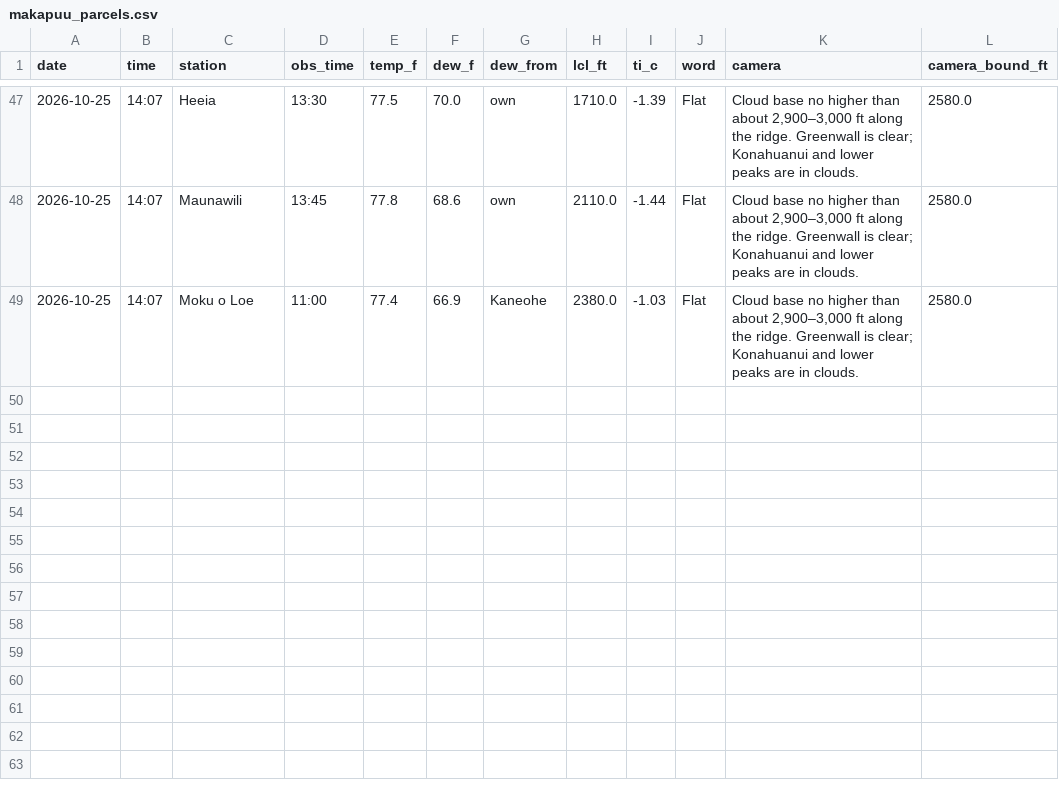
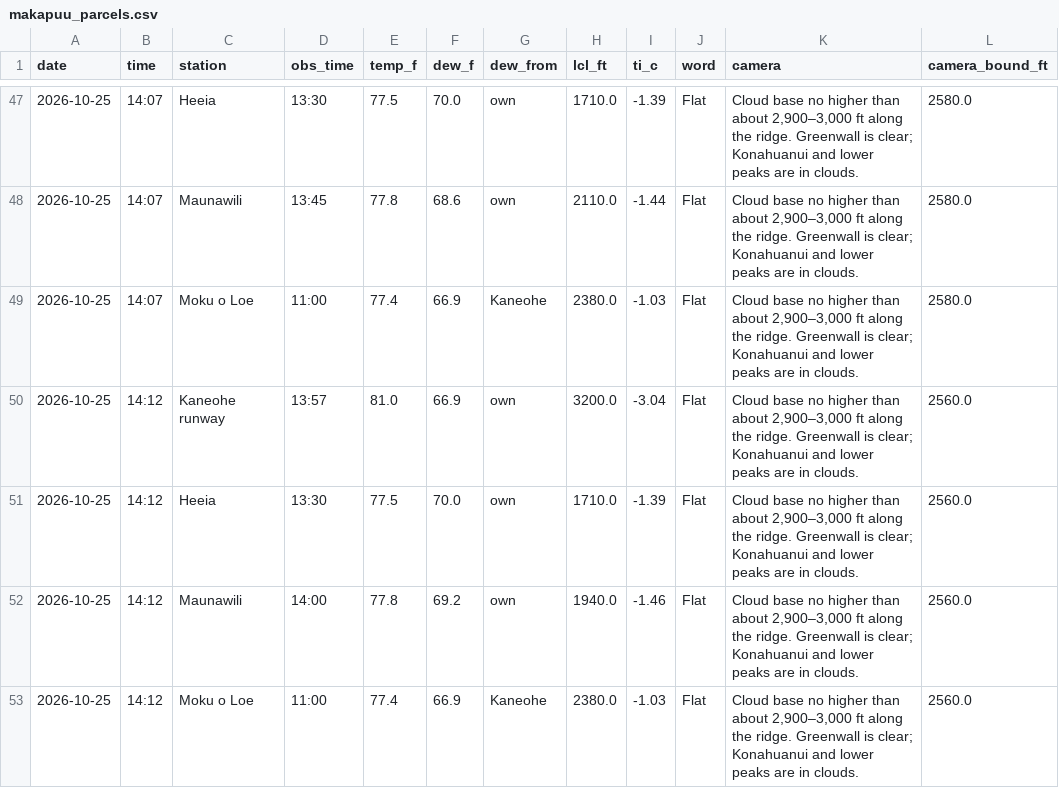
Before and after one commit to aukaka-9898/kula-today, a CSV file: docs/makapuu_parcels.csv, drawn as a sheet; only a part is shown, gaps mark what is left out; the diff names each change by its address in the sheet, - before the commit and + after, or states it on an @@ line.

```diff
--- a/docs/makapuu_parcels.csv
+++ b/docs/makapuu_parcels.csv
+row 50: 2026-10-25 | 14:12 | Kaneohe runway | 13:57 | 81.0 | 66.9 | own | 3200.0 | -3.04 | Flat | Cloud base no higher than about 2,900–3,000 ft along the ridge. Greenwall is clear; Konahuanui and lower peaks are in clouds. | 2560.0
+row 51: 2026-10-25 | 14:12 | Heeia | 13:30 | 77.5 | 70.0 | own | 1710.0 | -1.39 | Flat | Cloud base no higher than about 2,900–3,000 ft along the ridge. Greenwall is clear; Konahuanui and lower peaks are in clouds. | 2560.0
+row 52: 2026-10-25 | 14:12 | Maunawili | 14:00 | 77.8 | 69.2 | own | 1940.0 | -1.46 | Flat | Cloud base no higher than about 2,900–3,000 ft along the ridge. Greenwall is clear; Konahuanui and lower peaks are in clouds. | 2560.0
+row 53: 2026-10-25 | 14:12 | Moku o Loe | 11:00 | 77.4 | 66.9 | Kaneohe | 2380.0 | -1.03 | Flat | Cloud base no higher than about 2,900–3,000 ft along the ridge. Greenwall is clear; Konahuanui and lower peaks are in clouds. | 2560.0
```
Also changed, not shown: 15 other files.
